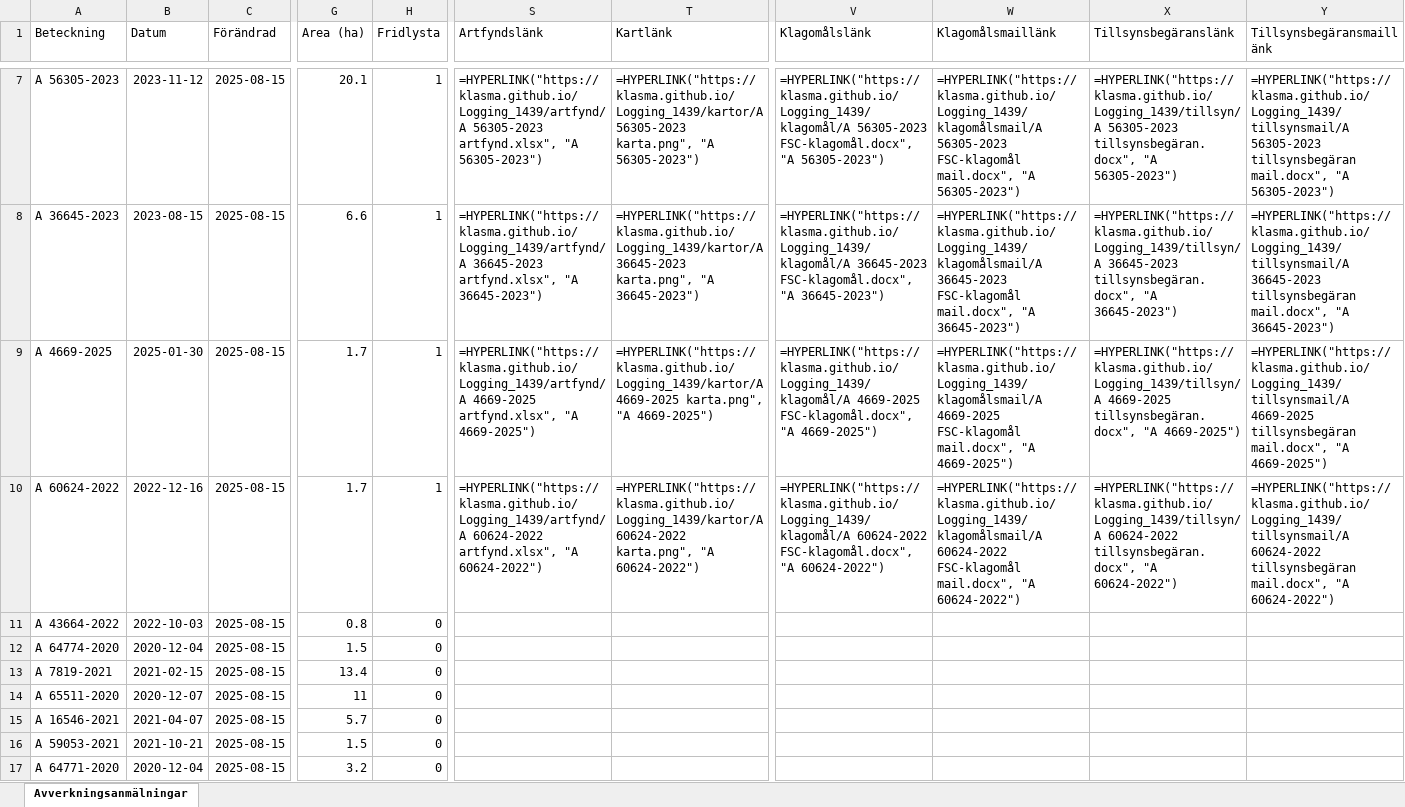
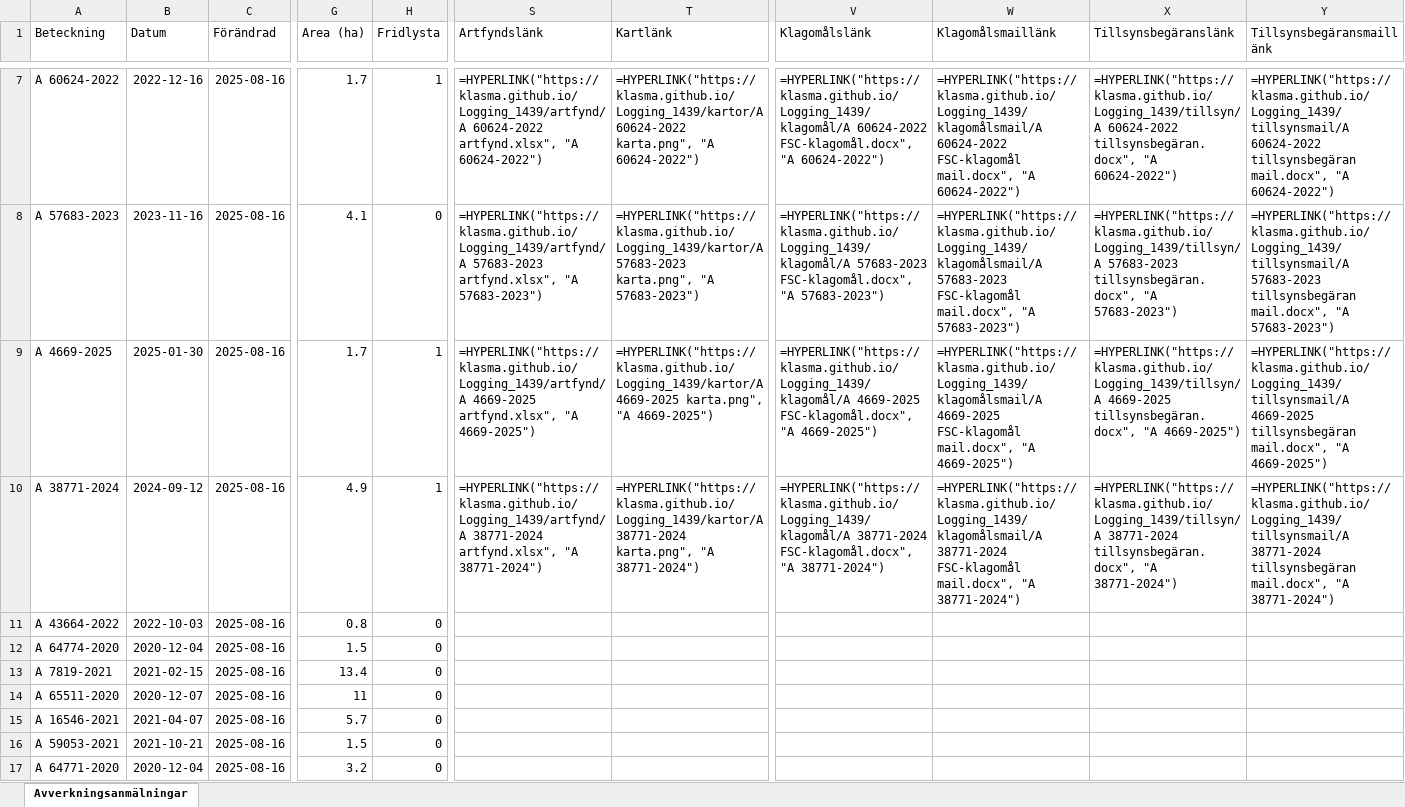
Before and after one commit to klasma/Logging_1439, an Excel workbook: Översikt FÄRGELANDA.xlsx, sheet Avverkningsanmälningar, drawn as a sheet; only a part is shown, gaps mark what is left out; values as stored, in another font and other column widths than the file's, no borders; formulas without a stored value are shown as written; the diff covers the shown part only; the diff names each change by its address in the sheet, - before the commit and + after, or states it on an @@ line.

```diff
--- a/Översikt FÄRGELANDA.xlsx (sheet Avverkningsanmälningar)
+++ b/Översikt FÄRGELANDA.xlsx (sheet Avverkningsanmälningar)
-A7 (Beteckning): A 56305-2023
+A7 (Beteckning): A 60624-2022
-B7 (Datum): 2023-11-12
+B7 (Datum): 2022-12-16
-C7:C17 (Förändrad): 2025-08-15
+C7:C17 (Förändrad): 2025-08-16
-G7 (Area (ha)): 20.1
+G7 (Area (ha)): 1.7
-S7 (Artfyndslänk): =HYPERLINK("https://klasma.github.io/Logging_1439/artfynd/A 56305-2023 artfynd.xlsx", "A 56305-2023")
+S7 (Artfyndslänk): =HYPERLINK("https://klasma.github.io/Logging_1439/artfynd/A 60624-2022 artfynd.xlsx", "A 60624-2022")
-T7 (Kartlänk): =HYPERLINK("https://klasma.github.io/Logging_1439/kartor/A 56305-2023 karta.png", "A 56305-2023")
+T7 (Kartlänk): =HYPERLINK("https://klasma.github.io/Logging_1439/kartor/A 60624-2022 karta.png", "A 60624-2022")
-V7 (Klagomålslänk): =HYPERLINK("https://klasma.github.io/Logging_1439/klagomål/A 56305-2023 FSC-klagomål.docx", "A 56305-2023")
+V7 (Klagomålslänk): =HYPERLINK("https://klasma.github.io/Logging_1439/klagomål/A 60624-2022 FSC-klagomål.docx", "A 60624-2022")
-W7 (Klagomålsmaillänk): =HYPERLINK("https://klasma.github.io/Logging_1439/klagomålsmail/A 56305-2023 FSC-klagomål mail.docx", "A 56305-2023")
+W7 (Klagomålsmaillänk): =HYPERLINK("https://klasma.github.io/Logging_1439/klagomålsmail/A 60624-2022 FSC-klagomål mail.docx", "A 60624-2022")
-X7 (Tillsynsbegäranslänk): =HYPERLINK("https://klasma.github.io/Logging_1439/tillsyn/A 56305-2023 tillsynsbegäran.docx", "A 56305-2023")
+X7 (Tillsynsbegäranslänk): =HYPERLINK("https://klasma.github.io/Logging_1439/tillsyn/A 60624-2022 tillsynsbegäran.docx", "A 60624-2022")
-Y7 (Tillsynsbegäransmaillänk): =HYPERLINK("https://klasma.github.io/Logging_1439/tillsynsmail/A 56305-2023 tillsynsbegäran mail.docx", "A 56305-2023")
+Y7 (Tillsynsbegäransmaillänk): =HYPERLINK("https://klasma.github.io/Logging_1439/tillsynsmail/A 60624-2022 tillsynsbegäran mail.docx", "A 60624-2022")
-A8 (Beteckning): A 36645-2023
+A8 (Beteckning): A 57683-2023
-B8 (Datum): 2023-08-15
+B8 (Datum): 2023-11-16
-G8 (Area (ha)): 6.6
+G8 (Area (ha)): 4.1
-H8 (Fridlysta): 1
+H8 (Fridlysta): 0
-S8 (Artfyndslänk): =HYPERLINK("https://klasma.github.io/Logging_1439/artfynd/A 36645-2023 artfynd.xlsx", "A 36645-2023")
+S8 (Artfyndslänk): =HYPERLINK("https://klasma.github.io/Logging_1439/artfynd/A 57683-2023 artfynd.xlsx", "A 57683-2023")
-T8 (Kartlänk): =HYPERLINK("https://klasma.github.io/Logging_1439/kartor/A 36645-2023 karta.png", "A 36645-2023")
+T8 (Kartlänk): =HYPERLINK("https://klasma.github.io/Logging_1439/kartor/A 57683-2023 karta.png", "A 57683-2023")
-V8 (Klagomålslänk): =HYPERLINK("https://klasma.github.io/Logging_1439/klagomål/A 36645-2023 FSC-klagomål.docx", "A 36645-2023")
+V8 (Klagomålslänk): =HYPERLINK("https://klasma.github.io/Logging_1439/klagomål/A 57683-2023 FSC-klagomål.docx", "A 57683-2023")
-W8 (Klagomålsmaillänk): =HYPERLINK("https://klasma.github.io/Logging_1439/klagomålsmail/A 36645-2023 FSC-klagomål mail.docx", "A 36645-2023")
+W8 (Klagomålsmaillänk): =HYPERLINK("https://klasma.github.io/Logging_1439/klagomålsmail/A 57683-2023 FSC-klagomål mail.docx", "A 57683-2023")
-X8 (Tillsynsbegäranslänk): =HYPERLINK("https://klasma.github.io/Logging_1439/tillsyn/A 36645-2023 tillsynsbegäran.docx", "A 36645-2023")
+X8 (Tillsynsbegäranslänk): =HYPERLINK("https://klasma.github.io/Logging_1439/tillsyn/A 57683-2023 tillsynsbegäran.docx", "A 57683-2023")
-Y8 (Tillsynsbegäransmaillänk): =HYPERLINK("https://klasma.github.io/Logging_1439/tillsynsmail/A 36645-2023 tillsynsbegäran mail.docx", "A 36645-2023")
+Y8 (Tillsynsbegäransmaillänk): =HYPERLINK("https://klasma.github.io/Logging_1439/tillsynsmail/A 57683-2023 tillsynsbegäran mail.docx", "A 57683-2023")
-A10 (Beteckning): A 60624-2022
+A10 (Beteckning): A 38771-2024
-B10 (Datum): 2022-12-16
+B10 (Datum): 2024-09-12
-G10 (Area (ha)): 1.7
+G10 (Area (ha)): 4.9
-S10 (Artfyndslänk): =HYPERLINK("https://klasma.github.io/Logging_1439/artfynd/A 60624-2022 artfynd.xlsx", "A 60624-2022")
+S10 (Artfyndslänk): =HYPERLINK("https://klasma.github.io/Logging_1439/artfynd/A 38771-2024 artfynd.xlsx", "A 38771-2024")
-T10 (Kartlänk): =HYPERLINK("https://klasma.github.io/Logging_1439/kartor/A 60624-2022 karta.png", "A 60624-2022")
+T10 (Kartlänk): =HYPERLINK("https://klasma.github.io/Logging_1439/kartor/A 38771-2024 karta.png", "A 38771-2024")
-V10 (Klagomålslänk): =HYPERLINK("https://klasma.github.io/Logging_1439/klagomål/A 60624-2022 FSC-klagomål.docx", "A 60624-2022")
+V10 (Klagomålslänk): =HYPERLINK("https://klasma.github.io/Logging_1439/klagomål/A 38771-2024 FSC-klagomål.docx", "A 38771-2024")
-W10 (Klagomålsmaillänk): =HYPERLINK("https://klasma.github.io/Logging_1439/klagomålsmail/A 60624-2022 FSC-klagomål mail.docx", "A 60624-2022")
+W10 (Klagomålsmaillänk): =HYPERLINK("https://klasma.github.io/Logging_1439/klagomålsmail/A 38771-2024 FSC-klagomål mail.docx", "A 38771-2024")
-X10 (Tillsynsbegäranslänk): =HYPERLINK("https://klasma.github.io/Logging_1439/tillsyn/A 60624-2022 tillsynsbegäran.docx", "A 60624-2022")
+X10 (Tillsynsbegäranslänk): =HYPERLINK("https://klasma.github.io/Logging_1439/tillsyn/A 38771-2024 tillsynsbegäran.docx", "A 38771-2024")
-Y10 (Tillsynsbegäransmaillänk): =HYPERLINK("https://klasma.github.io/Logging_1439/tillsynsmail/A 60624-2022 tillsynsbegäran mail.docx", "A 60624-2022")
+Y10 (Tillsynsbegäransmaillänk): =HYPERLINK("https://klasma.github.io/Logging_1439/tillsynsmail/A 38771-2024 tillsynsbegäran mail.docx", "A 38771-2024")
```
Also changed, not shown: 1344 edited cells elsewhere in this sheet, artfynd/A 1171-2023 artfynd.xlsx, artfynd/A 1414-2024 artfynd.xlsx, 47 other files.
